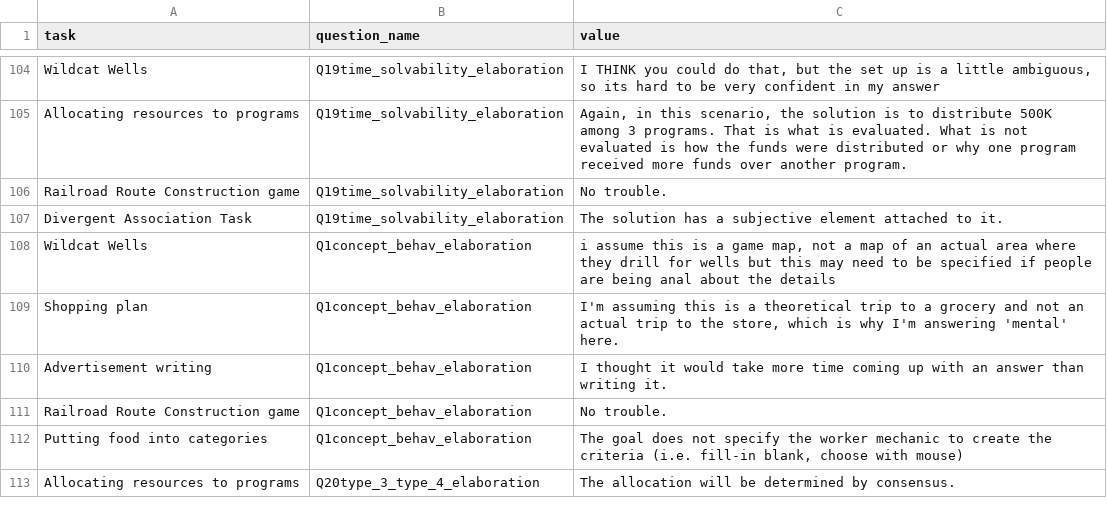
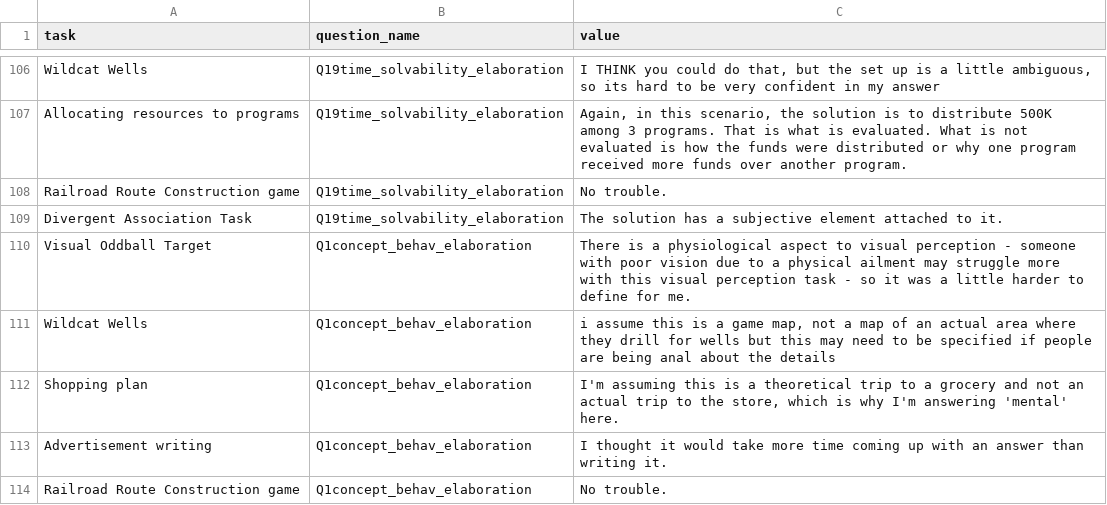
Before and after one commit to Watts-Lab/task-mapping, a CSV file: analysis/qual-feedbacks/task_mapping_feedback-main.csv, drawn as a sheet; only a part is shown, gaps mark what is left out; the shorter side is filled out with more unchanged rows; the diff covers the shown part only.

Commit message:
update task map

```diff
--- a/analysis/qual-feedbacks/task_mapping_feedback-main.csv
+++ b/analysis/qual-feedbacks/task_mapping_feedback-main.csv
@@ -107,2 +109,3 @@ Railroad Route Construction game,Q19time_solvability_elaboration,No trouble.
 Divergent Association Task,Q19time_solvability_elaboration,The solution has a subjective element attached to it.
+Visual Oddball Target,Q1concept_behav_elaboration,There is a physiological aspect to visual perception - someone with poor vision due to a physical ailment may struggle more with this visual perception task - so it was a little harder to define for me.
 Wildcat Wells,Q1concept_behav_elaboration,"i assume this is a game map, not a map of an actual area where they drill for wells but this may need to be specified if people are being anal about the details"
```
Also changed, not shown: 6 added rows elsewhere in this file, survey_workflows/mapper_payment.csv, task_map.csv, 4 other files.
